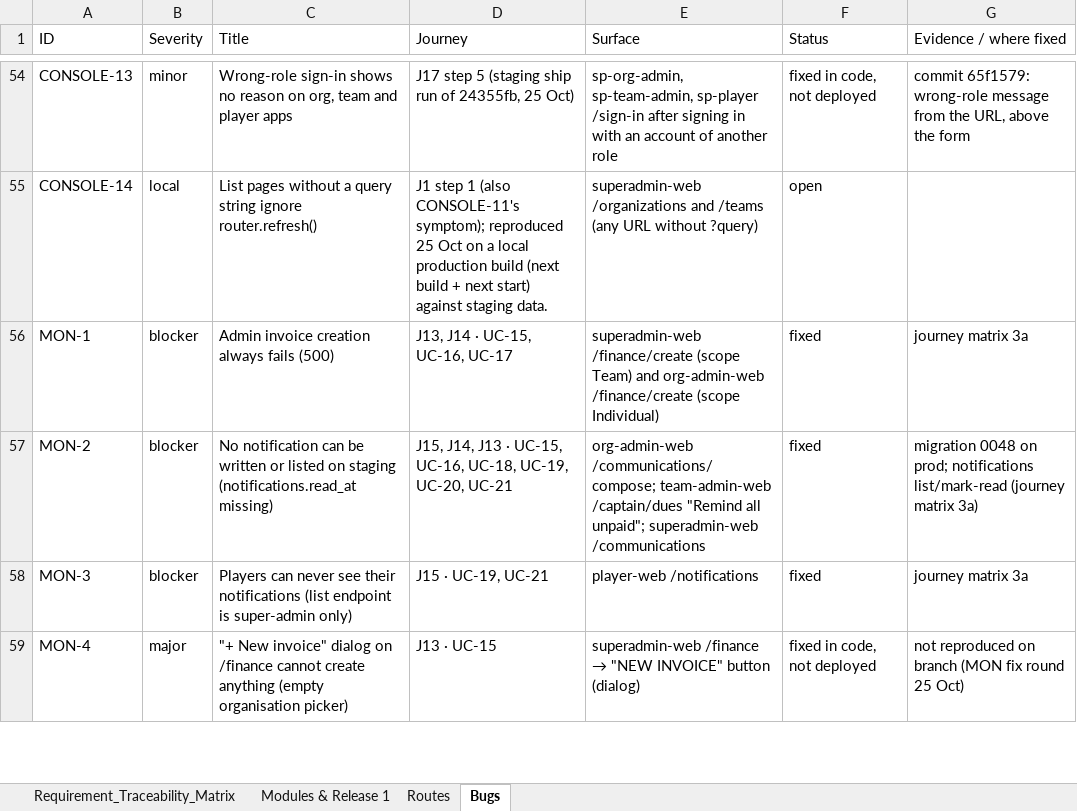
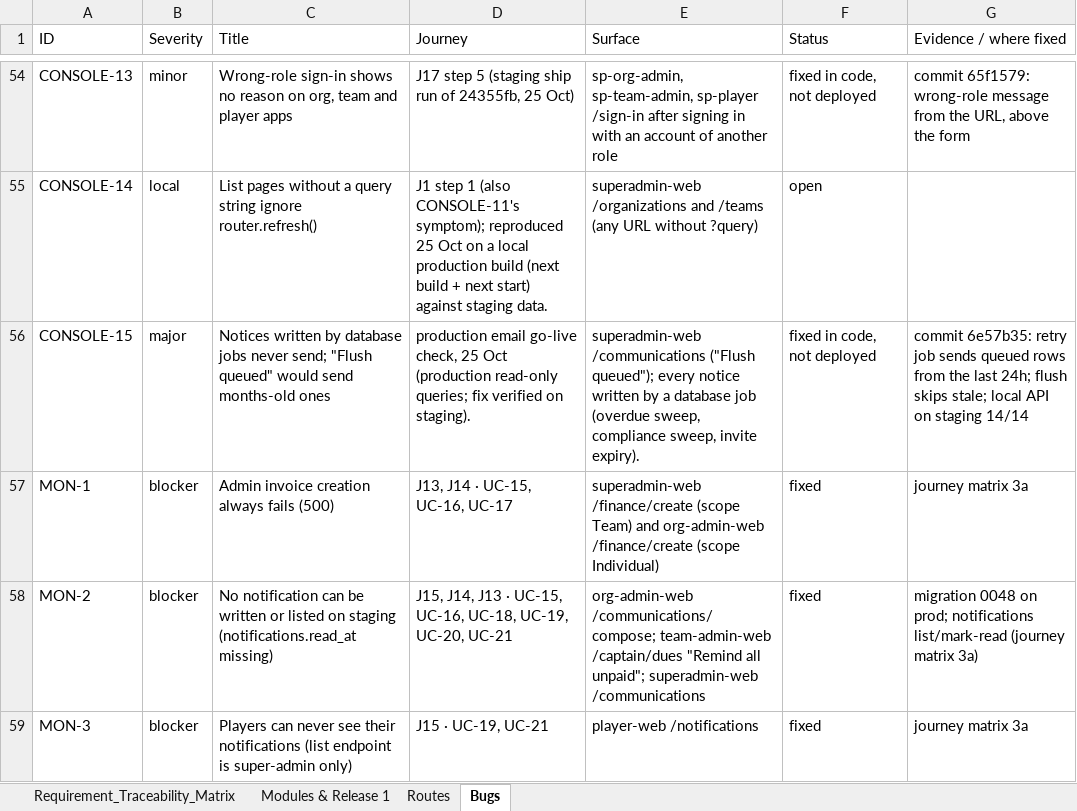
Before and after one commit to sportspulseco-cell/sp, an Excel workbook: doc/traceability-matrix.xlsx, sheet Bugs, drawn as a sheet; only a part is shown, gaps mark what is left out; the shorter side is filled out with more unchanged rows; values as stored, in another font and other column widths than the file's, no borders; the diff names each change by its address in the sheet, - before the commit and + after, or states it on an @@ line.

```diff
--- a/doc/traceability-matrix.xlsx (sheet Bugs)
+++ b/doc/traceability-matrix.xlsx (sheet Bugs)
+row 56: CONSOLE-15 | major | Notices written by database jobs never send; "Flush queued" would send months-old ones | production email go-live check, 25 Oct (production read-only queries; fix verified on staging). | superadmin-web /communications ("Flush queued"); every notice written by a database job (overdue sweep, compliance sweep, invite expiry). | fixed in code, not deployed | commit 6e57b35: retry job sends queued rows from the last 24h; flush skips stale; local API on staging 14/14
```
Also changed, not shown: 2 other files.
